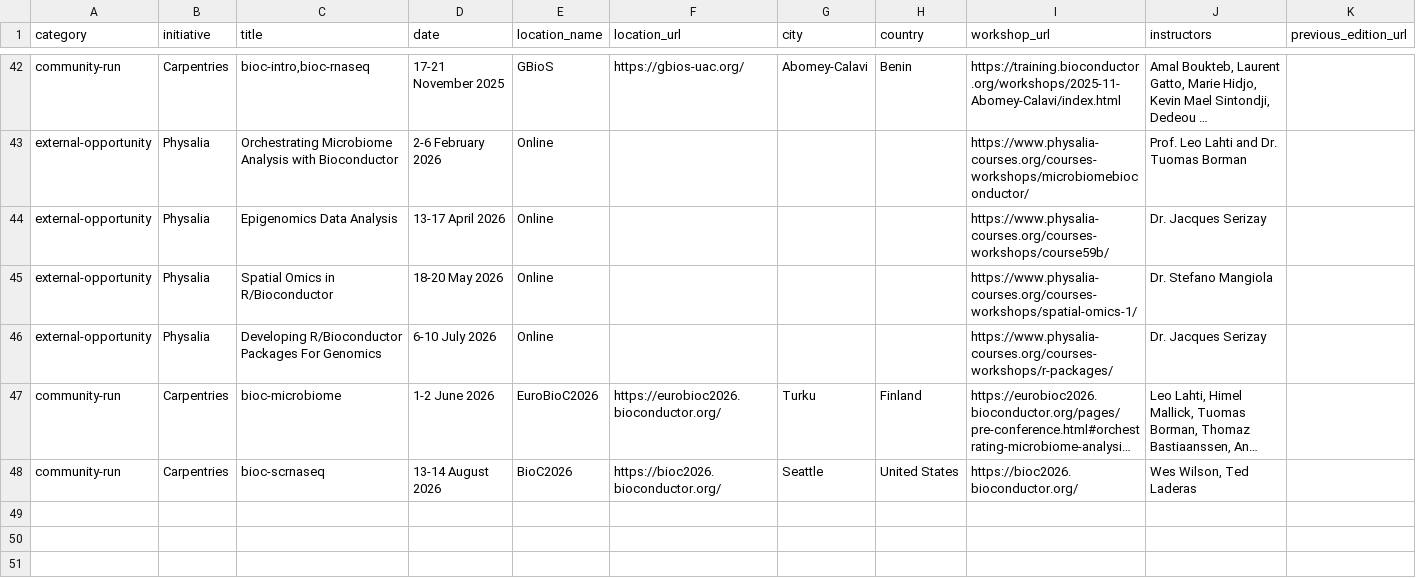
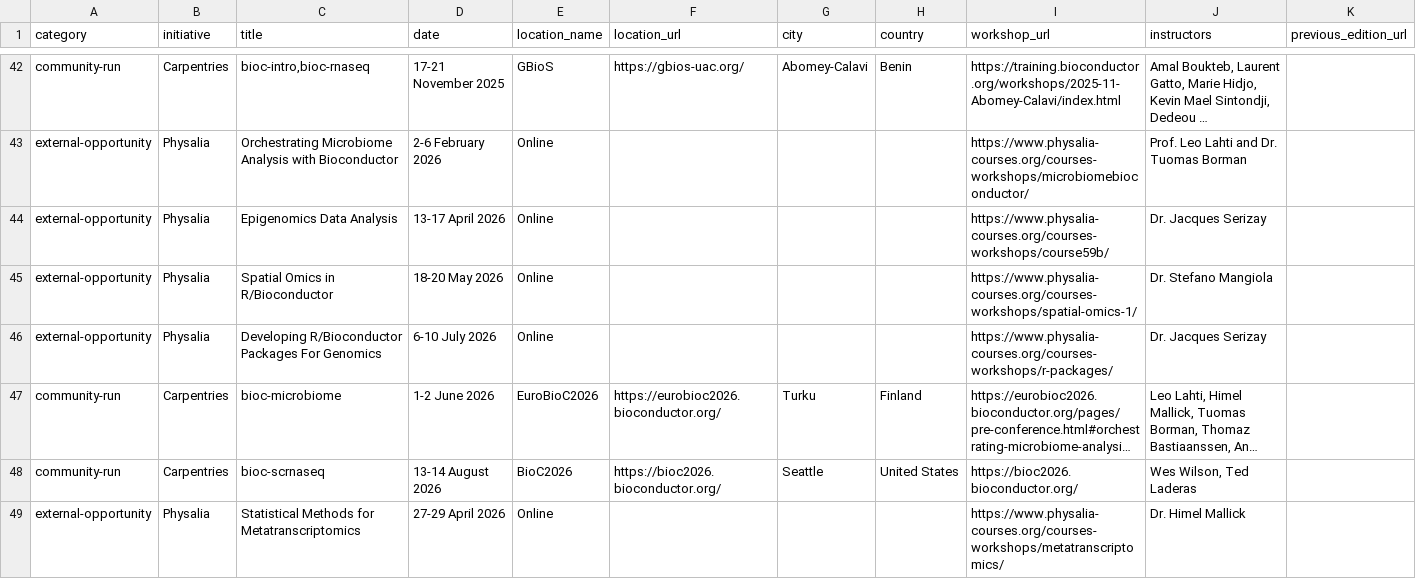
Before and after one commit to Nyasita/bioconductor-training, a TSV file: data/workshops.tsv, drawn as a sheet; only a part is shown, gaps mark what is left out; long unchanged cells end in …; the diff names each change by its address in the sheet, - before the commit and + after, or states it on an @@ line.

Commit message:
Add Physalia metatranscriptomics course

```diff
--- a/data/workshops.tsv
+++ b/data/workshops.tsv
+row 49: external-opportunity | Physalia | Statistical Methods for Metatranscriptomics | 27-29 April 2026 | Online |  |  |  | https://www.physalia-courses.org/courses-workshops/metatranscriptomics/ | Dr. Himel Mallick
```
